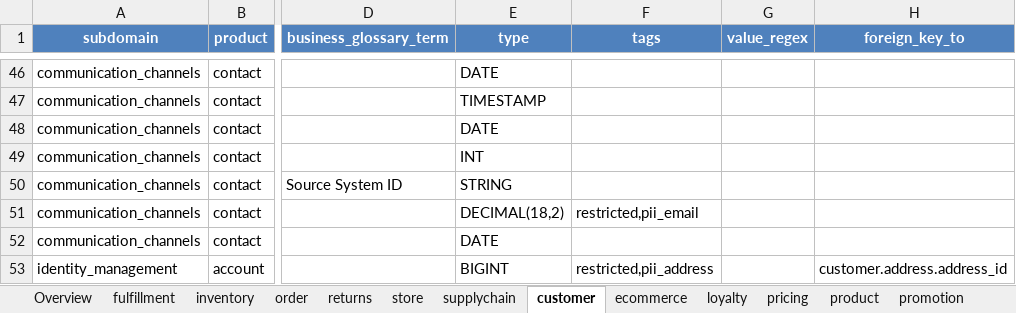
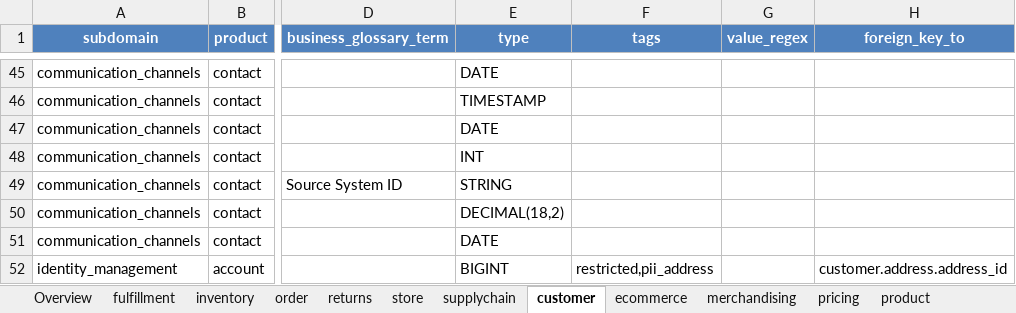
Before and after one commit to amralieg/vibe-modelling-agent, an Excel workbook: data-models/retail/v2/mvm/retail_model_v2_mvm.xlsx, sheet customer, drawn as a sheet; only a part is shown, gaps mark what is left out; values as stored, in another font and other column widths than the file's, no borders; addresses are those after the commit; the diff covers the shown part only; the diff names each change by its address in the sheet, - before the commit and + after, or states it on an @@ line.

```diff
--- a/data-models/retail/v2/mvm/retail_model_v2_mvm.xlsx (sheet customer)
+++ b/data-models/retail/v2/mvm/retail_model_v2_mvm.xlsx (sheet customer)
-sheet tab: loyalty
+sheet tab: merchandising
-F50 (tags): restricted,pii_email
+F50 (tags): (empty)
```
Also changed, not shown: 6 added rows, 32 removed rows and 29 edited cells elsewhere in this sheet, sheet order, sheet supplychain, sheet merchandising, sheet ecommerce, sheet promotion, sheet inventory, 6 more sheets, other sheet tabs, 43 other files.
